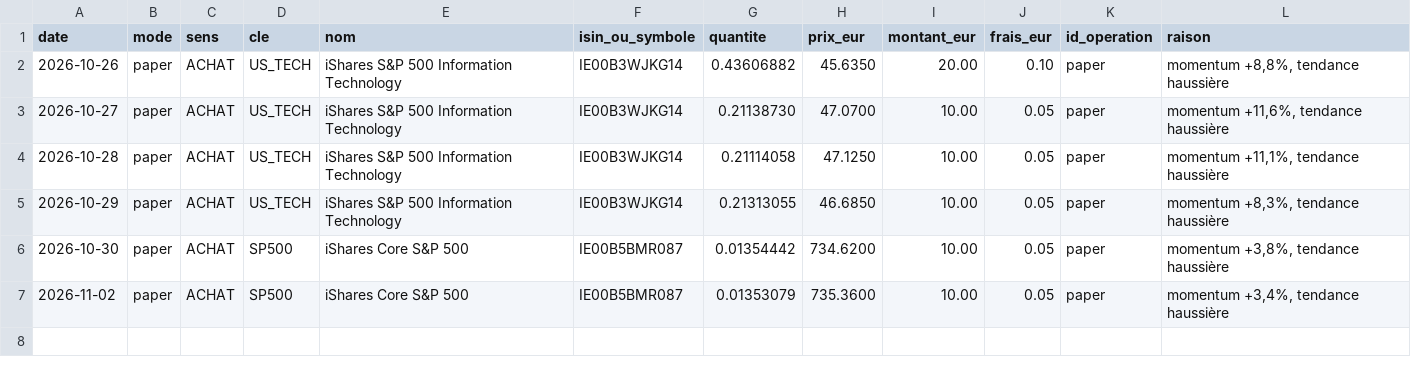
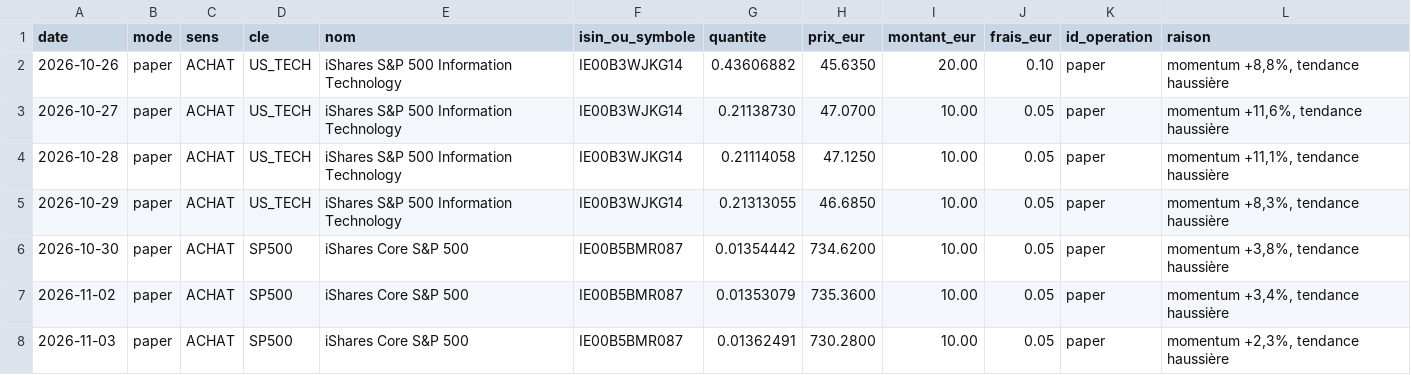
Before and after one commit to KarlFerdinand/bitpanda-pilote, a CSV file: journal/paper/operations.csv, drawn as a sheet.

```diff
--- a/journal/paper/operations.csv
+++ b/journal/paper/operations.csv
@@ -7 +7,2 @@ date;mode;sens;cle;nom;isin_ou_symbole;quantite;prix_eur;montant_eur;frais_eur;i
 2026-11-02;paper;ACHAT;SP500;iShares Core S&P 500;IE00B5BMR087;0.01353079;735.3600;10.00;0.05;paper;momentum +3,4%, tendance haussière
+2026-11-03;paper;ACHAT;SP500;iShares Core S&P 500;IE00B5BMR087;0.01362491;730.2800;10.00;0.05;paper;momentum +2,3%, tendance haussière
```
Also changed, not shown: journal/paper/historique.csv, 4 other files.
